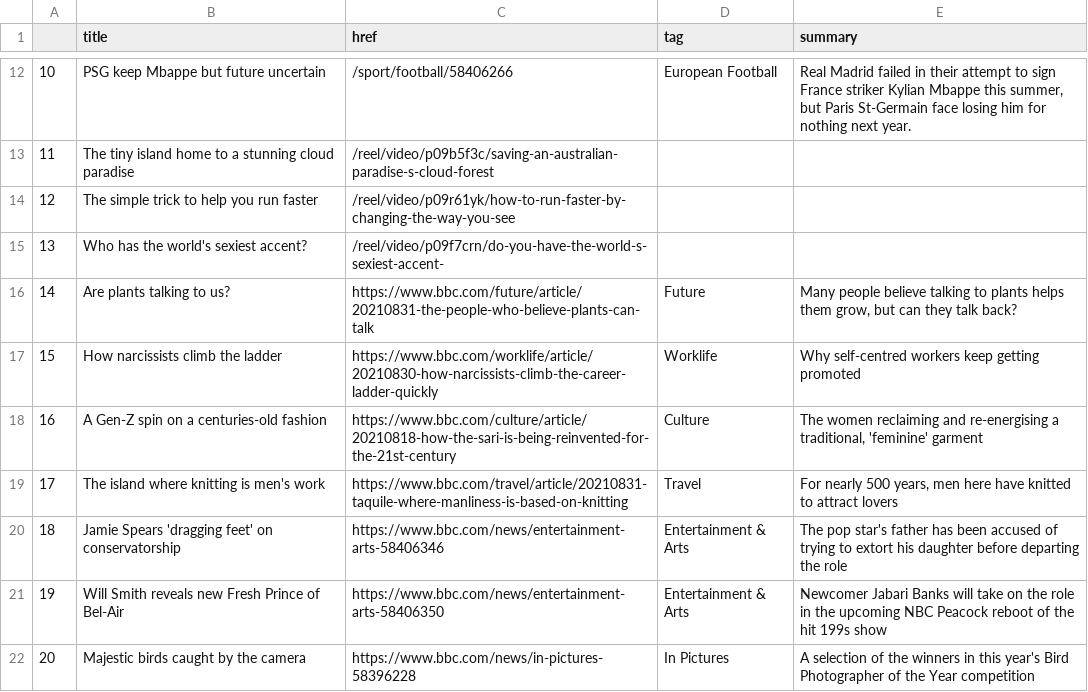
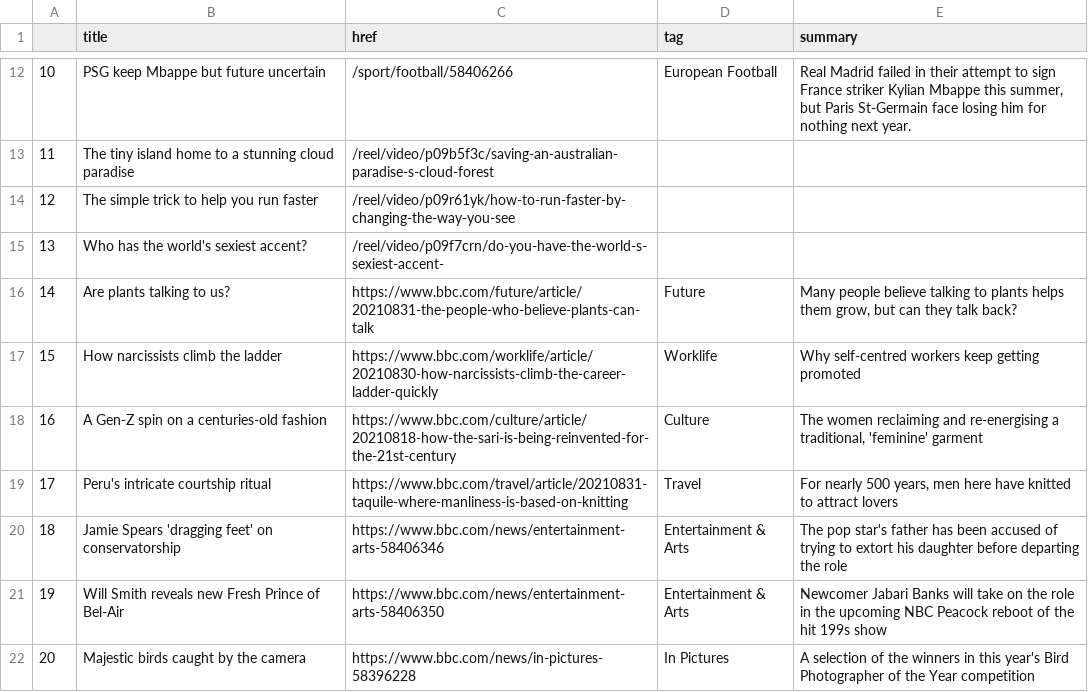
Before and after one commit to alyssafrndz/automatic-scraper, a CSV file: bbc-headlines.csv, drawn as a sheet; only a part is shown, gaps mark what is left out.

```diff
--- a/bbc-headlines.csv
+++ b/bbc-headlines.csv
@@ -18,3 +18,3 @@
 16,A Gen-Z spin on a centuries-old fashion,https://www.bbc.com/culture/article/20210818-how-the-sari-is-being-reinvented-for-the-21st-century,Culture,"The women reclaiming and re-energising a traditional, 'feminine' garment"
-17,The island where knitting is men's work,https://www.bbc.com/travel/article/20210831-taquile-where-manliness-is-based-on-knitting,Travel,"For nearly 500 years, men here have knitted to attract lovers"
+17,Peru's intricate courtship ritual,https://www.bbc.com/travel/article/20210831-taquile-where-manliness-is-based-on-knitting,Travel,"For nearly 500 years, men here have knitted to attract lovers"
 18,Jamie Spears 'dragging feet' on conservatorship,https://www.bbc.com/news/entertainment-arts-58406346,Entertainment & Arts,The pop star's father has been accused of trying to extort his daughter before departing the role
```
